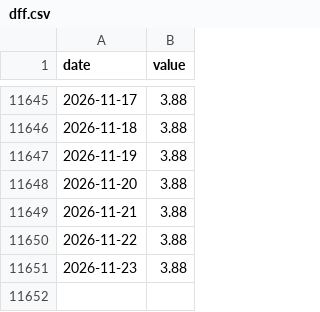
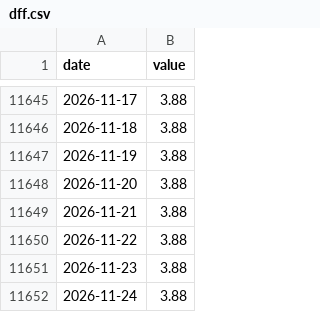
Before and after one commit to adveetag-sys/macro-dashboard, a CSV file: data/raw/dff.csv, drawn as a sheet; only a part is shown, gaps mark what is left out.

```diff
--- a/data/raw/dff.csv
+++ b/data/raw/dff.csv
@@ -11651 +11651,2 @@ date,value
 2026-11-23,3.88
+2026-11-24,3.88
```
Also changed, not shown: data/monthly.csv, data/raw/gold.csv, 11 other files.
